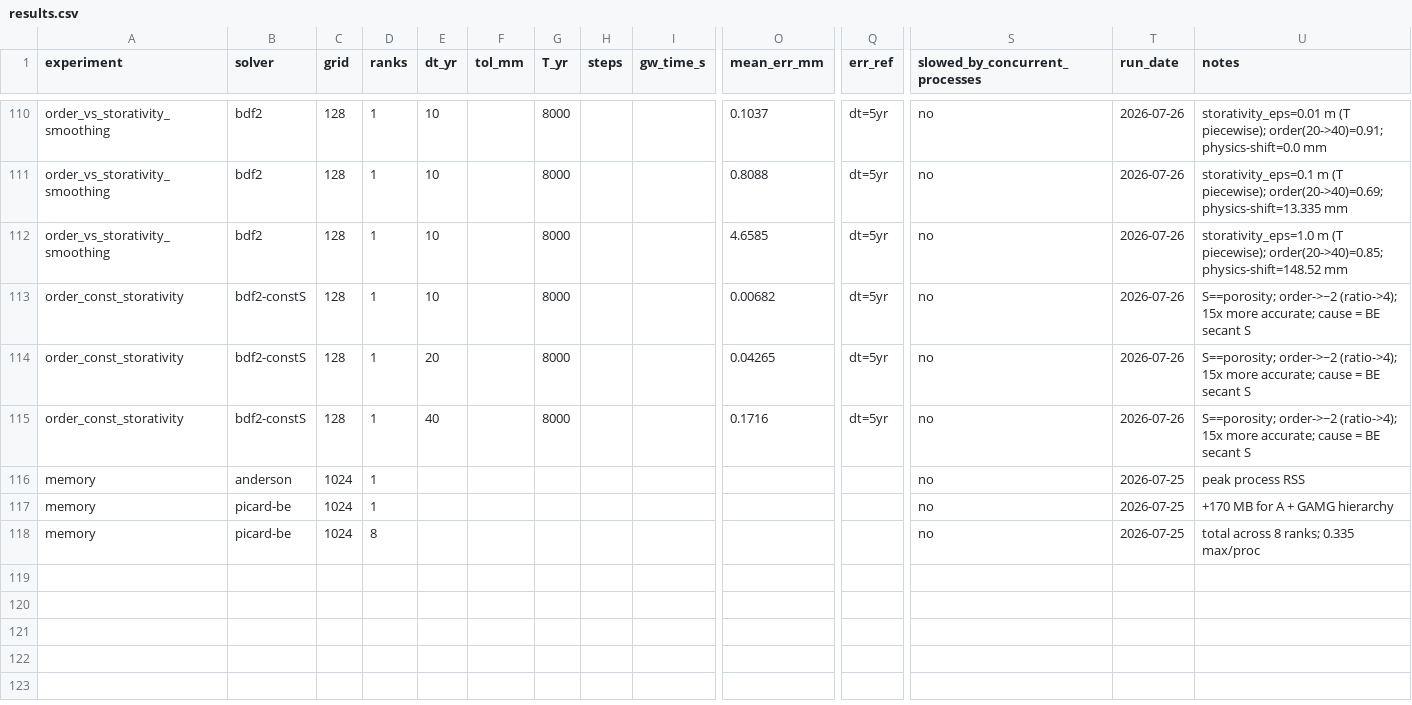
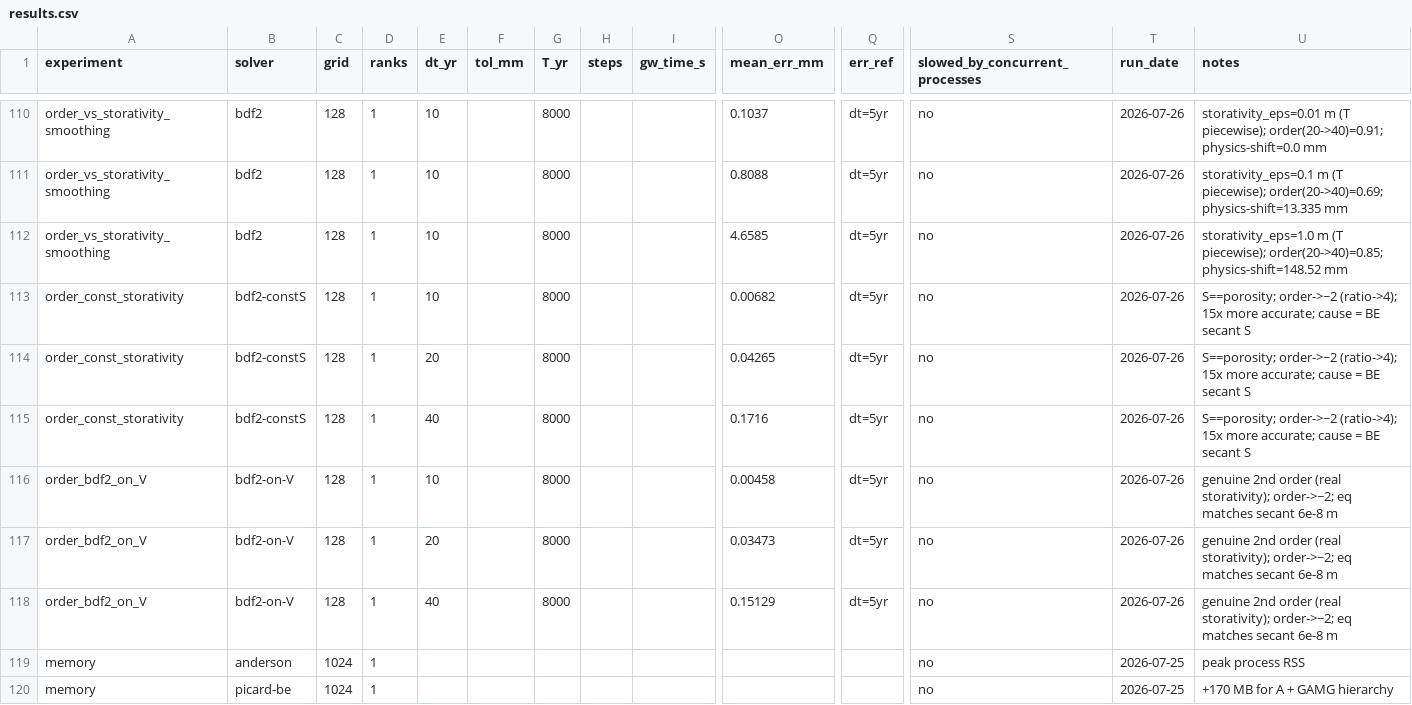
Before and after one commit to awickert/WTM, a CSV file: benchmark/picard/results.csv, drawn as a sheet; only a part is shown, gaps mark what is left out; the shorter side is filled out with more unchanged rows; rows hold the shown columns only; the diff names each change by its address in the sheet, - before the commit and + after, or states it on an @@ line.

```diff
--- a/benchmark/picard/results.csv
+++ b/benchmark/picard/results.csv
+row 116: order_bdf2_on_V | bdf2-on-V | 128 | 1 | 10 |  | 8000 |  |  | 0.00458 | dt=5yr | no | 2026-07-26 | genuine 2nd order (real storativity); order->~2; eq matches secant 6e-8 m
+row 117: order_bdf2_on_V | bdf2-on-V | 128 | 1 | 20 |  | 8000 |  |  | 0.03473 | dt=5yr | no | 2026-07-26 | genuine 2nd order (real storativity); order->~2; eq matches secant 6e-8 m
+row 118: order_bdf2_on_V | bdf2-on-V | 128 | 1 | 40 |  | 8000 |  |  | 0.15129 | dt=5yr | no | 2026-07-26 | genuine 2nd order (real storativity); order->~2; eq matches secant 6e-8 m
```
Also changed, not shown: 2 other files.
